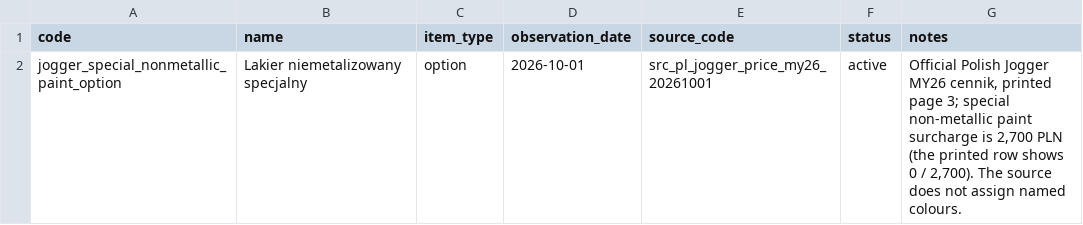
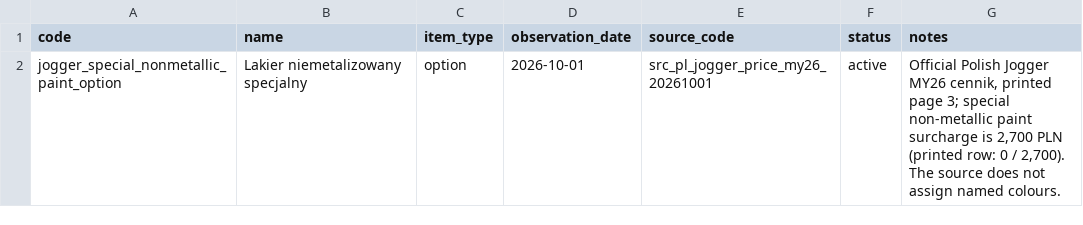
Before and after one commit to xbodzio7/Dacia-Knowledge-Base, a CSV file: data/imports/jogger_commercial_items_20261001.csv, drawn as a sheet.

Commit message:
Align Jogger source note across importer and master data contract

```diff
--- a/data/imports/jogger_commercial_items_20261001.csv
+++ b/data/imports/jogger_commercial_items_20261001.csv
@@ -1,2 +1,2 @@
 code,name,item_type,observation_date,source_code,status,notes
-jogger_special_nonmetallic_paint_option,Lakier niemetalizowany specjalny,option,2026-10-01,src_pl_jogger_price_my26_20261001,active,"Official Polish Jogger MY26 cennik, printed page 3; special non-metallic paint surcharge is 2,700 PLN (the printed row shows 0 / 2,700). The source does not assign named colours."
+jogger_special_nonmetallic_paint_option,Lakier niemetalizowany specjalny,option,2026-10-01,src_pl_jogger_price_my26_20261001,active,"Official Polish Jogger MY26 cennik, printed page 3; special non-metallic paint surcharge is 2,700 PLN (printed row: 0 / 2,700). The source does not assign named colours."
```
